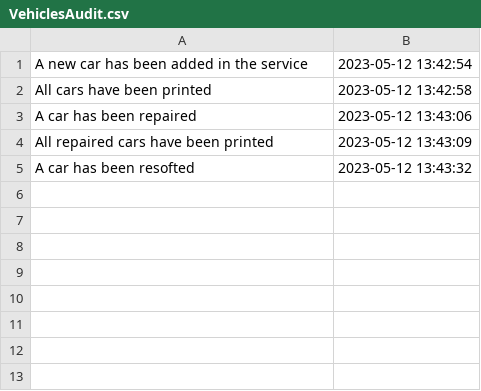
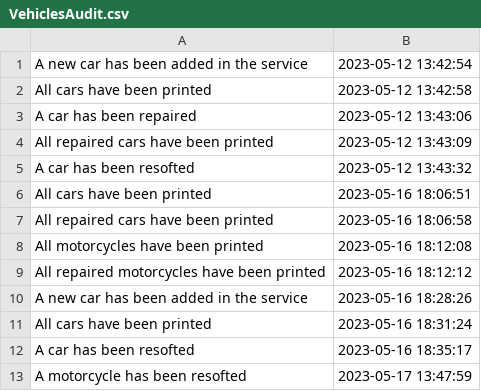
Before and after one commit to Eclipsa2/CarServiceShop, a CSV file: VehiclesAudit.csv, drawn as a sheet.

```diff
--- a/VehiclesAudit.csv
+++ b/VehiclesAudit.csv
@@ -5 +5,9 @@
 "A car has been resofted","2023-05-12 13:43:32"
+"All cars have been printed","2023-05-16 18:06:51"
+"All repaired cars have been printed","2023-05-16 18:06:58"
+"All motorcycles have been printed","2023-05-16 18:12:08"
+"All repaired motorcycles have been printed","2023-05-16 18:12:12"
+"A new car has been added in the service","2023-05-16 18:28:26"
+"All cars have been printed","2023-05-16 18:31:24"
+"A car has been resofted","2023-05-16 18:35:17"
+"A motorcycle has been resofted","2023-05-17 13:47:59"
```
Also changed, not shown: ClientAudit.csv, HrAudit.csv, 5 other files.
